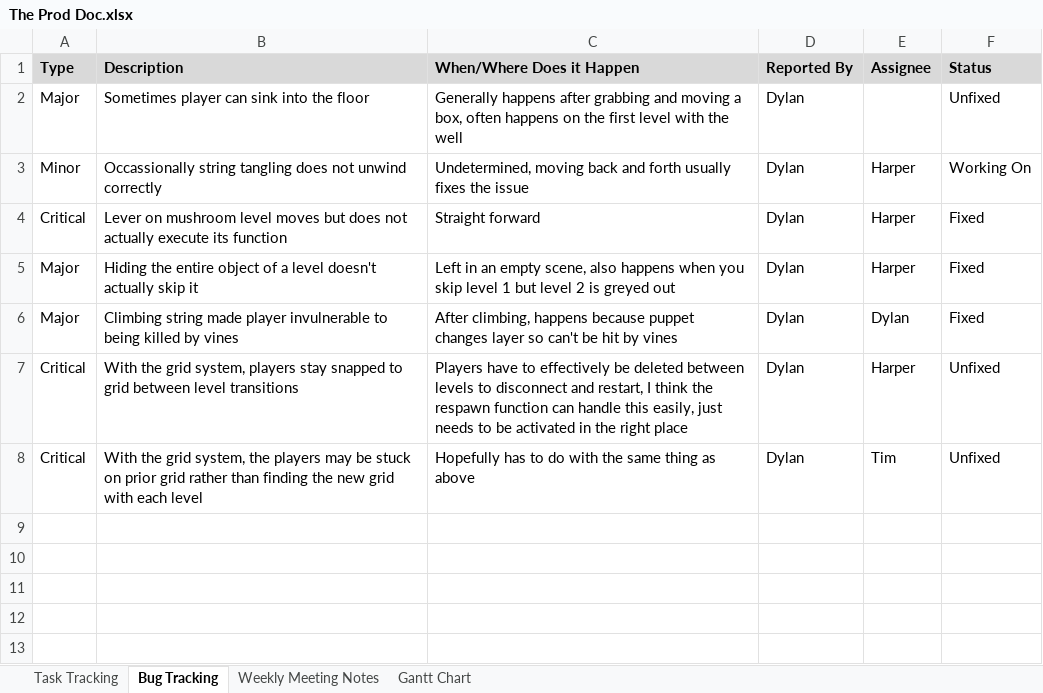
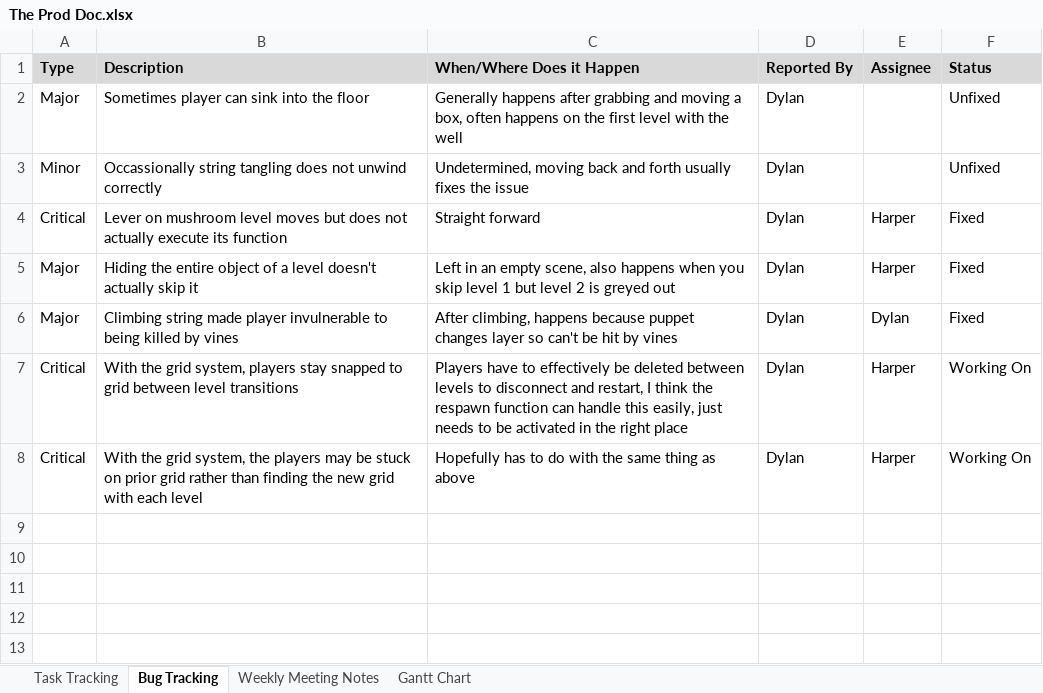
Before and after one commit to SpyraxianJ/strung-along, an Excel workbook: Admin Files/The Prod Doc.xlsx, sheet Bug Tracking, drawn as a sheet; only a part is shown; values as stored, in another font and other column widths than the file's, no borders; conditional formats not drawn; the diff names each change by its address in the sheet, - before the commit and + after, or states it on an @@ line.

Commit message:
update production document

```diff
--- a/Admin Files/The Prod Doc.xlsx (sheet Bug Tracking)
+++ b/Admin Files/The Prod Doc.xlsx (sheet Bug Tracking)
-E3 (Assignee): Harper
+E3 (Assignee): (empty)
-F3 (Status): Working On
+F3 (Status): Unfixed
-F7:F8 (Status): Unfixed
+F7:F8 (Status): Working On
-E8 (Assignee): Tim
+E8 (Assignee): Harper
```
Also changed, not shown: sheet Weekly Meeting Notes.
